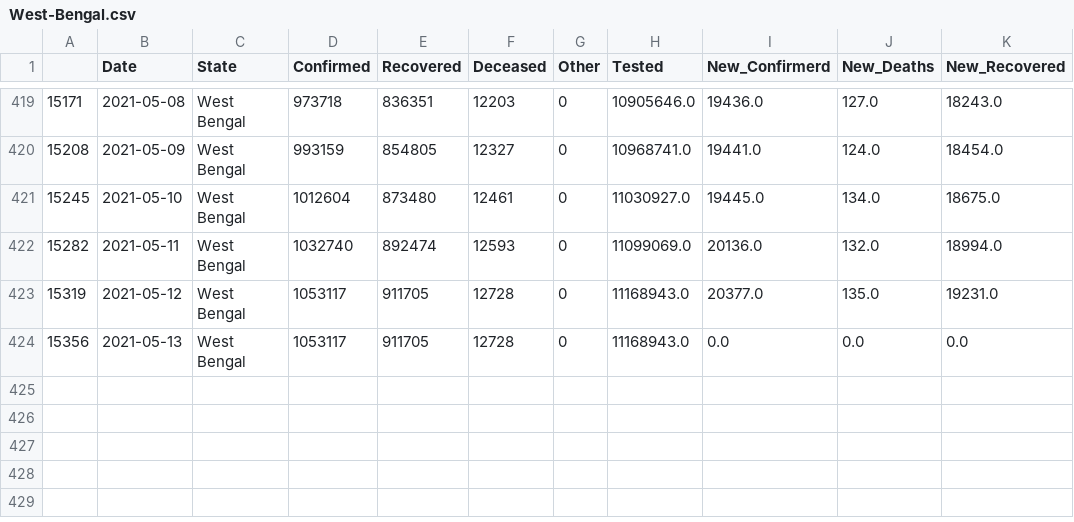
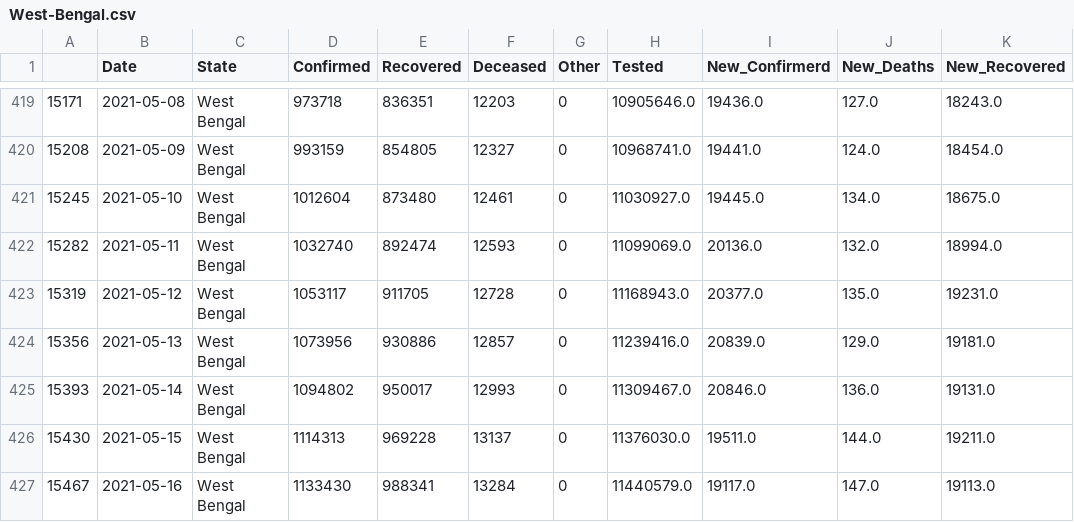
Before and after one commit to sureshkuc/Data-Science-in-Life-Science-Project, a CSV file: Indian-States-Covid19-Datasets/West-Bengal.csv, drawn as a sheet; only a part is shown, gaps mark what is left out.

Commit message:
committing files

```diff
--- a/Indian-States-Covid19-Datasets/West-Bengal.csv
+++ b/Indian-States-Covid19-Datasets/West-Bengal.csv
@@ -423,2 +423,5 @@
 15319,2021-05-12,West Bengal,1053117,911705,12728,0,11168943.0,20377.0,135.0,19231.0
-15356,2021-05-13,West Bengal,1053117,911705,12728,0,11168943.0,0.0,0.0,0.0
+15356,2021-05-13,West Bengal,1073956,930886,12857,0,11239416.0,20839.0,129.0,19181.0
+15393,2021-05-14,West Bengal,1094802,950017,12993,0,11309467.0,20846.0,136.0,19131.0
+15430,2021-05-15,West Bengal,1114313,969228,13137,0,11376030.0,19511.0,144.0,19211.0
+15467,2021-05-16,West Bengal,1133430,988341,13284,0,11440579.0,19117.0,147.0,19113.0
```
